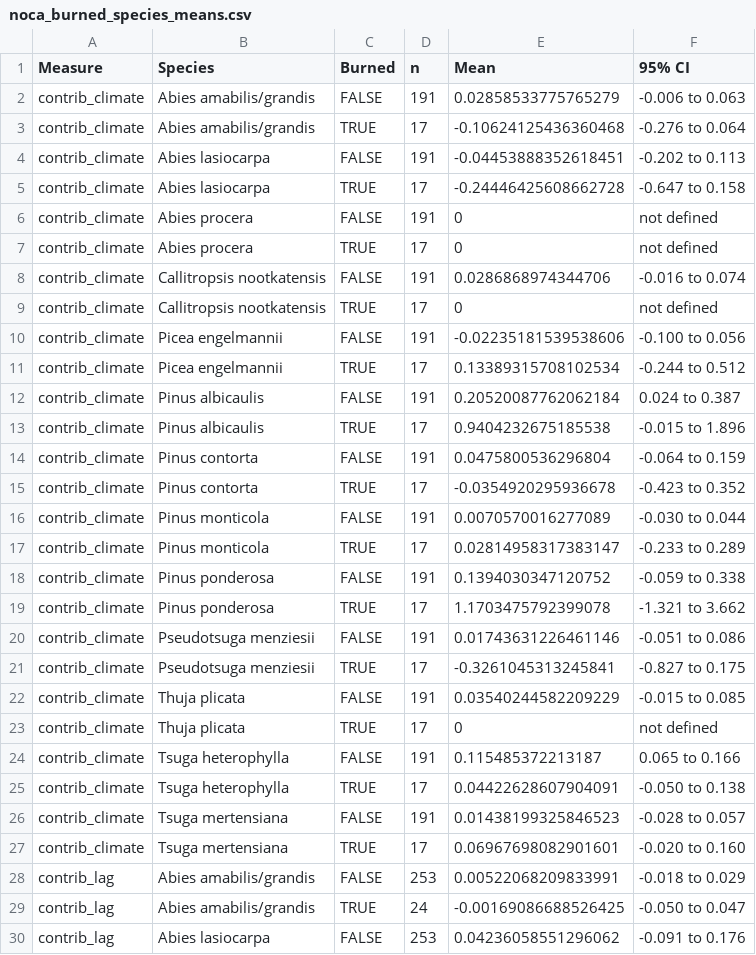
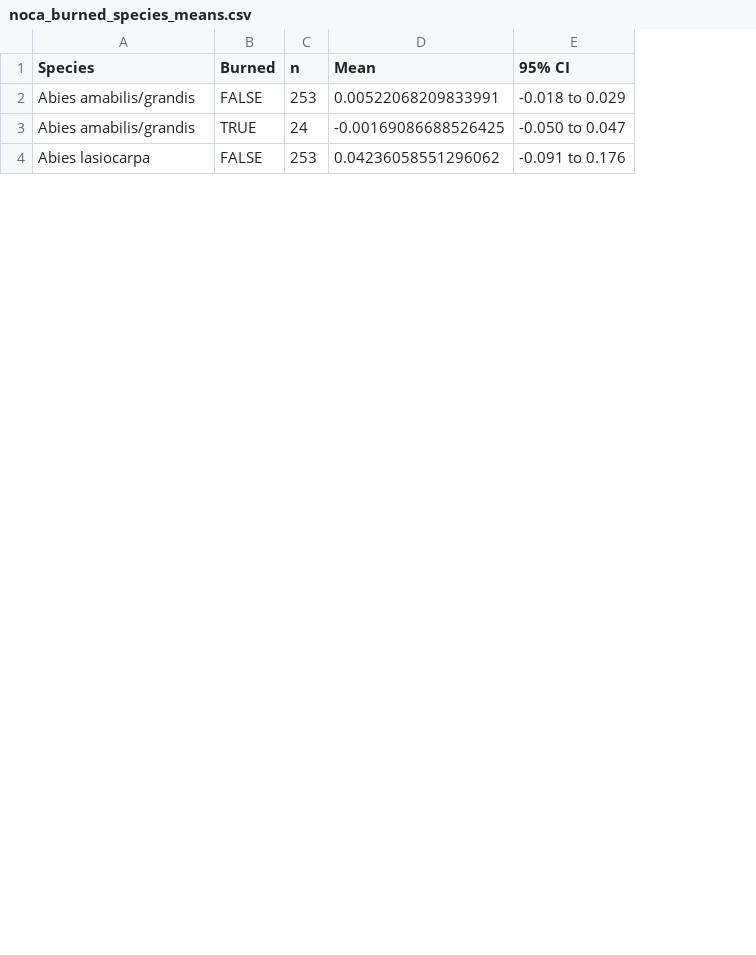
Before and after one commit to billurbektas/PaleoACES, a CSV file: report/tables/noca_burned_species_means.csv, drawn as a sheet; only a part is shown; the diff names each change by its address in the sheet, - before the commit and + after, or states it on an @@ line.

```diff
--- a/report/tables/noca_burned_species_means.csv
+++ b/report/tables/noca_burned_species_means.csv
-column A (Measure), rows 28-30: all contrib_lag
-row 2: contrib_climate | Abies amabilis/grandis | FALSE | 191 | 0.02858533775765279 | -0.006 to 0.063
-row 3: contrib_climate | Abies amabilis/grandis | TRUE | 17 | -0.10624125436360468 | -0.276 to 0.064
-row 4: contrib_climate | Abies lasiocarpa | FALSE | 191 | -0.04453888352618451 | -0.202 to 0.113
-row 5: contrib_climate | Abies lasiocarpa | TRUE | 17 | -0.24446425608662728 | -0.647 to 0.158
-row 6: contrib_climate | Abies procera | FALSE | 191 | 0 | not defined
-row 7: contrib_climate | Abies procera | TRUE | 17 | 0 | not defined
-row 8: contrib_climate | Callitropsis nootkatensis | FALSE | 191 | 0.0286868974344706 | -0.016 to 0.074
-row 9: contrib_climate | Callitropsis nootkatensis | TRUE | 17 | 0 | not defined
-row 10: contrib_climate | Picea engelmannii | FALSE | 191 | -0.02235181539538606 | -0.100 to 0.056
-row 11: contrib_climate | Picea engelmannii | TRUE | 17 | 0.13389315708102534 | -0.244 to 0.512
-row 12: contrib_climate | Pinus albicaulis | FALSE | 191 | 0.20520087762062184 | 0.024 to 0.387
-row 13: contrib_climate | Pinus albicaulis | TRUE | 17 | 0.9404232675185538 | -0.015 to 1.896
-row 14: contrib_climate | Pinus contorta | FALSE | 191 | 0.0475800536296804 | -0.064 to 0.159
-row 15: contrib_climate | Pinus contorta | TRUE | 17 | -0.0354920295936678 | -0.423 to 0.352
-row 16: contrib_climate | Pinus monticola | FALSE | 191 | 0.0070570016277089 | -0.030 to 0.044
-row 17: contrib_climate | Pinus monticola | TRUE | 17 | 0.02814958317383147 | -0.233 to 0.289
-row 18: contrib_climate | Pinus ponderosa | FALSE | 191 | 0.1394030347120752 | -0.059 to 0.338
-row 19: contrib_climate | Pinus ponderosa | TRUE | 17 | 1.1703475792399078 | -1.321 to 3.662
-row 20: contrib_climate | Pseudotsuga menziesii | FALSE | 191 | 0.01743631226461146 | -0.051 to 0.086
-row 21: contrib_climate | Pseudotsuga menziesii | TRUE | 17 | -0.3261045313245841 | -0.827 to 0.175
-row 22: contrib_climate | Thuja plicata | FALSE | 191 | 0.03540244582209229 | -0.015 to 0.085
-row 23: contrib_climate | Thuja plicata | TRUE | 17 | 0 | not defined
-row 24: contrib_climate | Tsuga heterophylla | FALSE | 191 | 0.115485372213187 | 0.065 to 0.166
-row 25: contrib_climate | Tsuga heterophylla | TRUE | 17 | 0.04422628607904091 | -0.050 to 0.138
-row 26: contrib_climate | Tsuga mertensiana | FALSE | 191 | 0.01438199325846523 | -0.028 to 0.057
-row 27: contrib_climate | Tsuga mertensiana | TRUE | 17 | 0.06967698082901601 | -0.020 to 0.160
```
Also changed, not shown: report/tables/scripts.csv, report/tables/species_lake_periods.csv, 20 other files.
